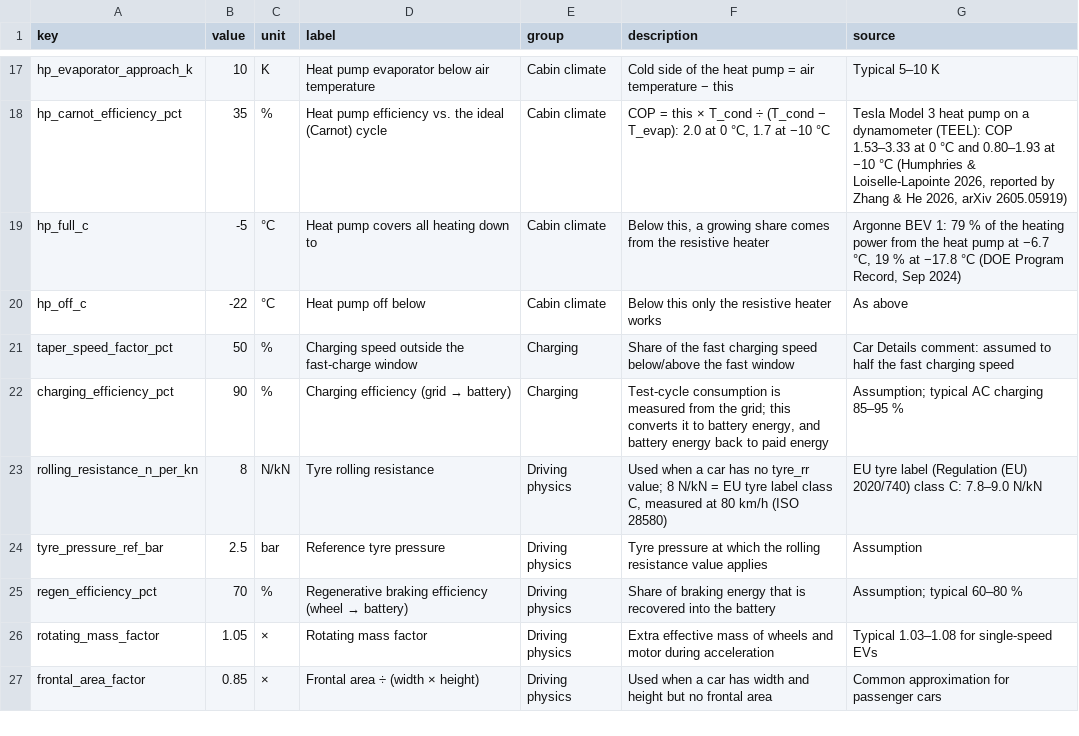
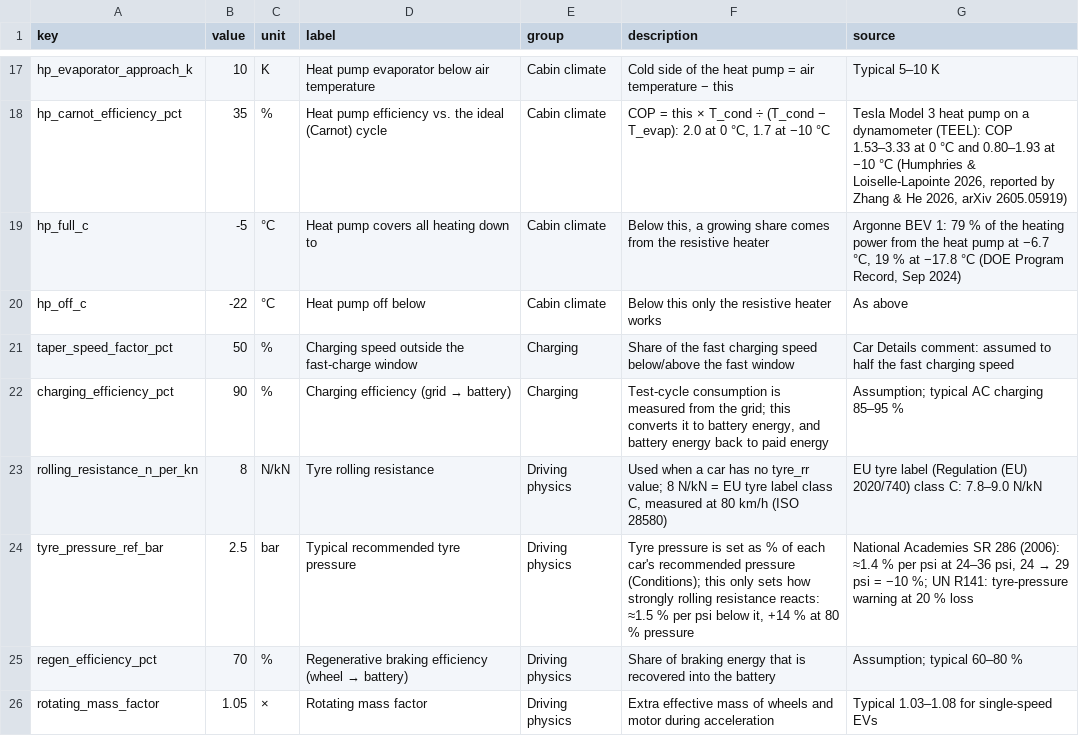
Before and after one commit to JohannesLubahn/ev-range, a CSV file: data/assumptions.csv, drawn as a sheet; only a part is shown, gaps mark what is left out; the shorter side is filled out with more unchanged rows.

```diff
--- a/data/assumptions.csv
+++ b/data/assumptions.csv
@@ -23,3 +23,3 @@ charging_efficiency_pct,90,%,Charging efficiency (grid → battery),Charging,"Te
 rolling_resistance_n_per_kn,8,N/kN,Tyre rolling resistance,Driving physics,"Used when a car has no tyre_rr value; 8 N/kN = EU tyre label class C, measured at 80 km/h (ISO 28580)",EU tyre label (Regulation (EU) 2020/740) class C: 7.8–9.0 N/kN
-tyre_pressure_ref_bar,2.5,bar,Reference tyre pressure,Driving physics,Tyre pressure at which the rolling resistance value applies,Assumption
+tyre_pressure_ref_bar,2.5,bar,Typical recommended tyre pressure,Driving physics,"Tyre pressure is set as % of each car's recommended pressure (Conditions); this only sets how strongly rolling resistance reacts: ≈1.5 % per psi below it, +14 % at 80 % pressure","National Academies SR 286 (2006): ≈1.4 % per psi at 24–36 psi, 24 → 29 psi = −10 %; UN R141: tyre-pressure warning at 20 % loss"
 regen_efficiency_pct,70,%,Regenerative braking efficiency (wheel → battery),Driving physics,Share of braking energy that is recovered into the battery,Assumption; typical 60–80 %
```
Also changed, not shown: data/sources.csv, 8 other files.
